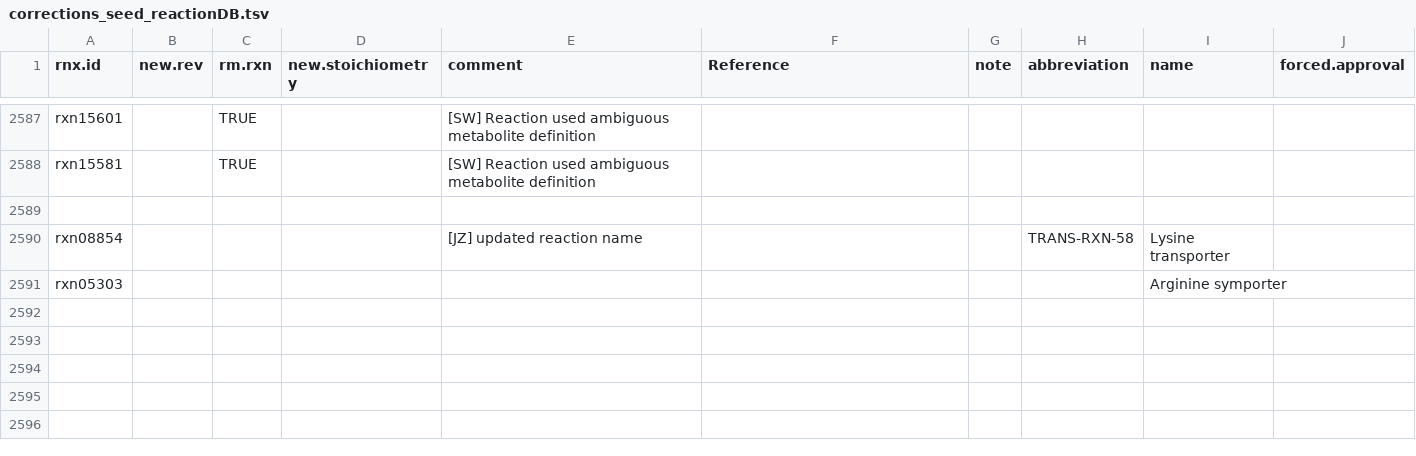
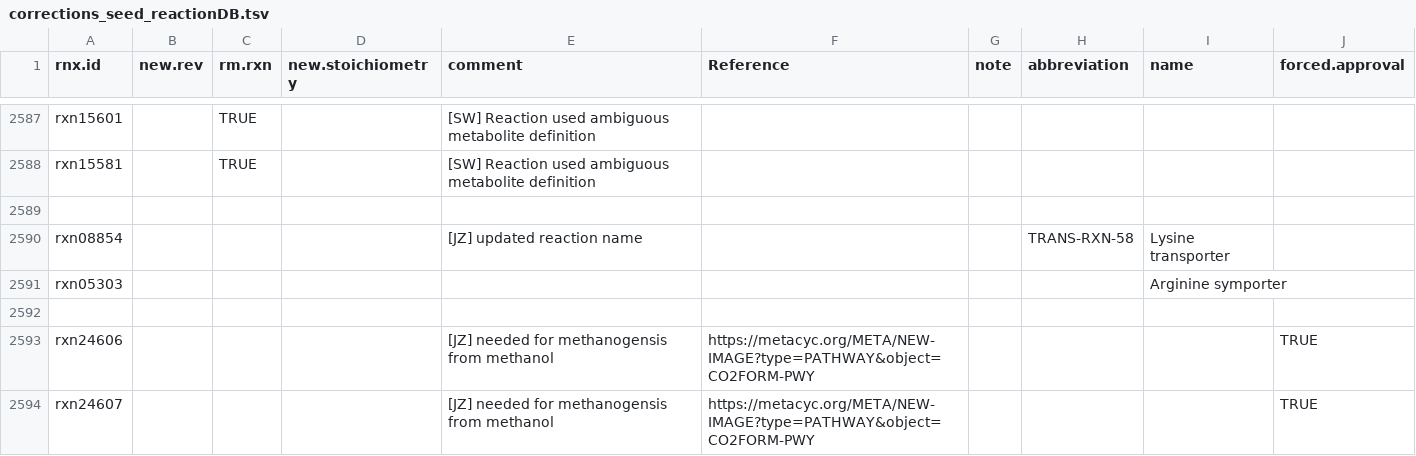
Before and after one commit to jotech/gapseq, a TSV file: dat/corrections_seed_reactionDB.tsv, drawn as a sheet; only a part is shown, gaps mark what is left out.

Commit message:
approved reactions for methanogenesis
- reaction for methanogenesis from methanol were not approved yet

```diff
--- a/dat/corrections_seed_reactionDB.tsv
+++ b/dat/corrections_seed_reactionDB.tsv
@@ -2591 +2591,4 @@ rxn08854				[JZ] updated reaction name			TRANS-RXN-58	Lysine transporter
 rxn05303								Arginine symporter	
+									
+rxn24606				[JZ] needed for methanogensis from methanol	https://metacyc.org/META/NEW-IMAGE?type=PATHWAY&object=CO2FORM-PWY				TRUE
+rxn24607				[JZ] needed for methanogensis from methanol	https://metacyc.org/META/NEW-IMAGE?type=PATHWAY&object=CO2FORM-PWY				TRUE
```
